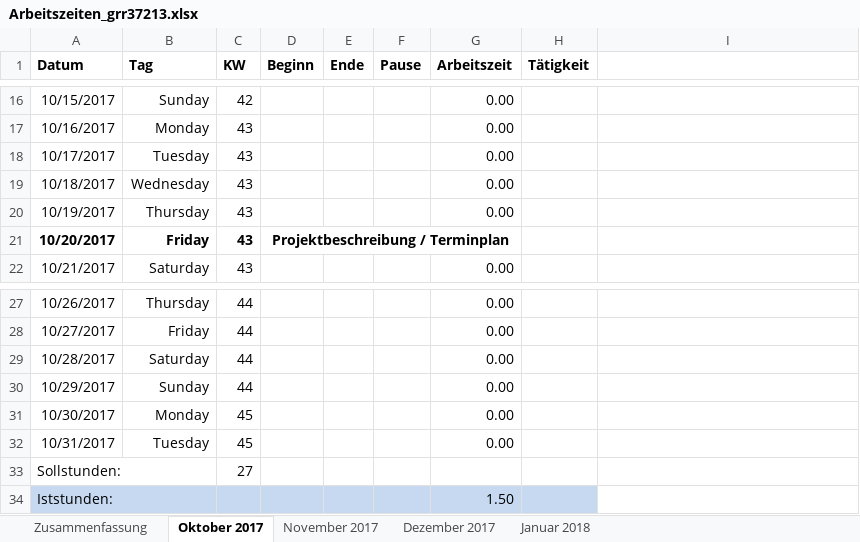
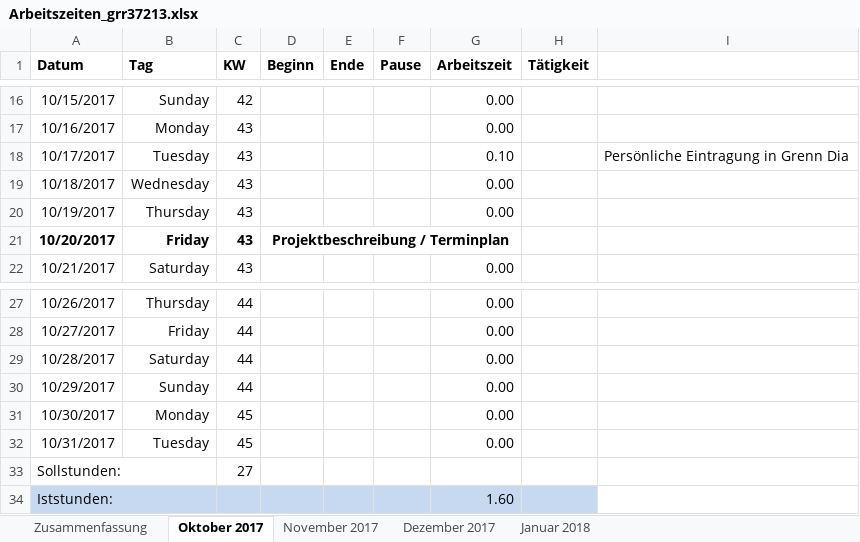
Before and after one commit to scd42636/DT_WS1718_02_StarCar, an Excel workbook: Dokumentation/arbeitszeiten/Arbeitszeiten_grr37213.xlsx, sheet Oktober 2017, drawn as a sheet; only a part is shown, gaps mark what is left out; values as stored, in another font and other column widths than the file's, no borders; conditional formats not drawn; the diff names each change by its address in the sheet, - before the commit and + after, or states it on an @@ line.

```diff
--- a/Dokumentation/arbeitszeiten/Arbeitszeiten_grr37213.xlsx (sheet Oktober 2017)
+++ b/Dokumentation/arbeitszeiten/Arbeitszeiten_grr37213.xlsx (sheet Oktober 2017)
-G18 (Arbeitszeit): 0.00
+G18 (Arbeitszeit): 0.10
-I18: (empty)
+I18: Persönliche Eintragung in Grenn Dia
-G34 (Arbeitszeit): 1.50
+G34 (Arbeitszeit): 1.60
```
Also changed, not shown: sheet Zusammenfassung.
